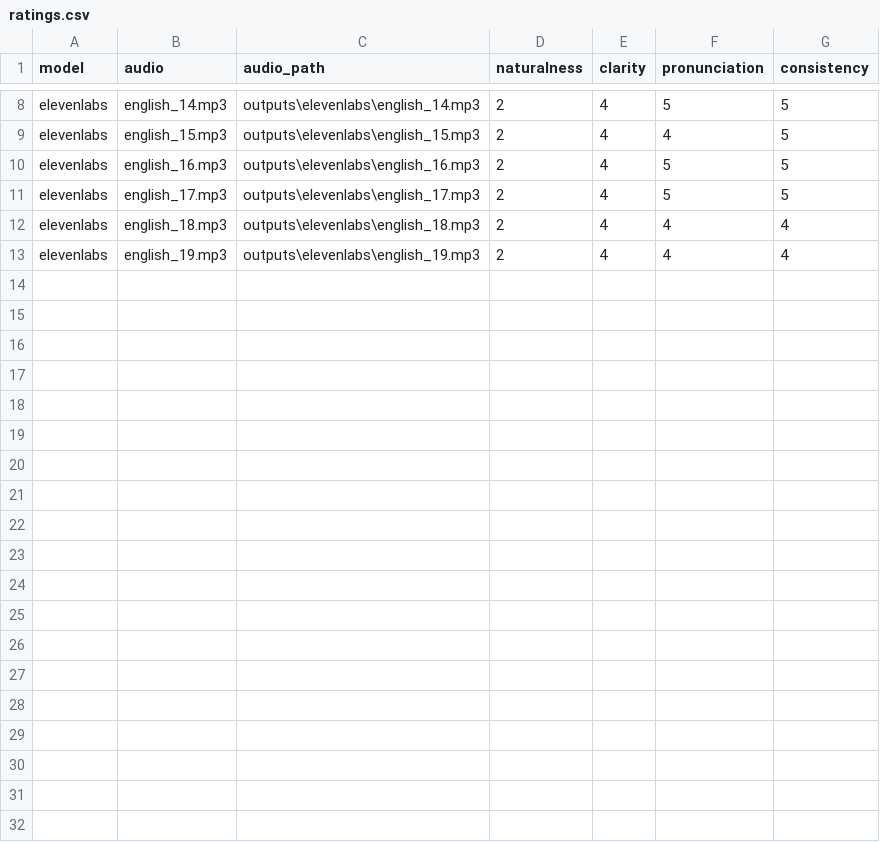
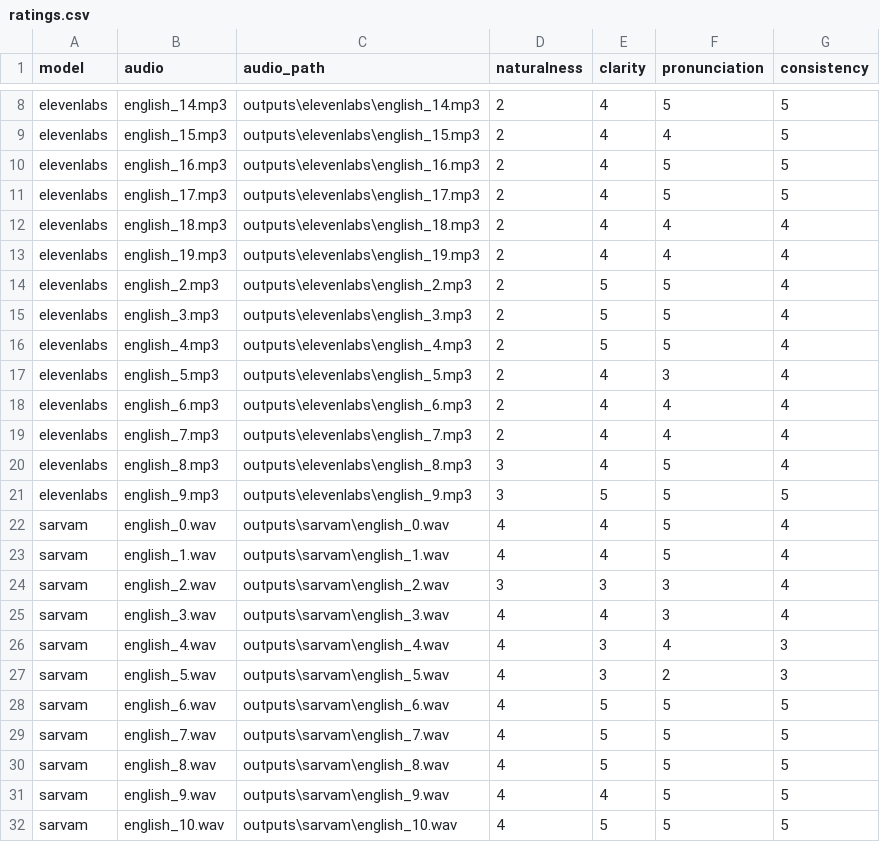
Before and after one commit to kruhi7533/Havells-TTS-benchmark, a CSV file: ratings.csv, drawn as a sheet; only a part is shown, gaps mark what is left out; the diff covers the shown part only; the diff names each change by its address in the sheet, - before the commit and + after, or states it on an @@ line.

Commit message:
indexing of audio

```diff
--- a/ratings.csv
+++ b/ratings.csv
+row 14: elevenlabs | english_2.mp3 | outputs\elevenlabs\english_2.mp3 | 2 | 5 | 5 | 4
+row 15: elevenlabs | english_3.mp3 | outputs\elevenlabs\english_3.mp3 | 2 | 5 | 5 | 4
+row 16: elevenlabs | english_4.mp3 | outputs\elevenlabs\english_4.mp3 | 2 | 5 | 5 | 4
+row 17: elevenlabs | english_5.mp3 | outputs\elevenlabs\english_5.mp3 | 2 | 4 | 3 | 4
+row 18: elevenlabs | english_6.mp3 | outputs\elevenlabs\english_6.mp3 | 2 | 4 | 4 | 4
+row 19: elevenlabs | english_7.mp3 | outputs\elevenlabs\english_7.mp3 | 2 | 4 | 4 | 4
+row 20: elevenlabs | english_8.mp3 | outputs\elevenlabs\english_8.mp3 | 3 | 4 | 5 | 4
+row 21: elevenlabs | english_9.mp3 | outputs\elevenlabs\english_9.mp3 | 3 | 5 | 5 | 5
+row 22: sarvam | english_0.wav | outputs\sarvam\english_0.wav | 4 | 4 | 5 | 4
+row 23: sarvam | english_1.wav | outputs\sarvam\english_1.wav | 4 | 4 | 5 | 4
+row 24: sarvam | english_2.wav | outputs\sarvam\english_2.wav | 3 | 3 | 3 | 4
+row 25: sarvam | english_3.wav | outputs\sarvam\english_3.wav | 4 | 4 | 3 | 4
+row 26: sarvam | english_4.wav | outputs\sarvam\english_4.wav | 4 | 3 | 4 | 3
+row 27: sarvam | english_5.wav | outputs\sarvam\english_5.wav | 4 | 3 | 2 | 3
+row 28: sarvam | english_6.wav | outputs\sarvam\english_6.wav | 4 | 5 | 5 | 5
+row 29: sarvam | english_7.wav | outputs\sarvam\english_7.wav | 4 | 5 | 5 | 5
+row 30: sarvam | english_8.wav | outputs\sarvam\english_8.wav | 4 | 5 | 5 | 5
+row 31: sarvam | english_9.wav | outputs\sarvam\english_9.wav | 4 | 4 | 5 | 5
+row 32: sarvam | english_10.wav | outputs\sarvam\english_10.wav | 4 | 5 | 5 | 5
```
Also changed, not shown: 9 added rows elsewhere in this file, 1 other file.
